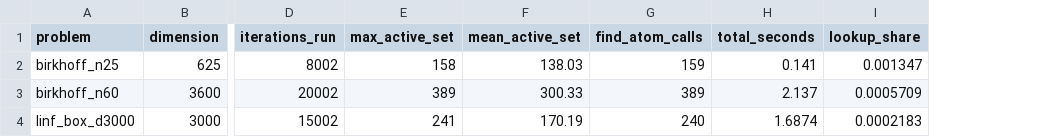
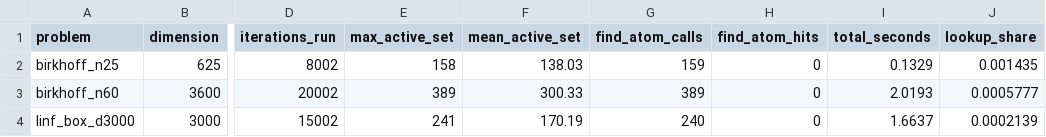
Before and after one commit to Tewf/frankwolfe-active-set-lookup, a CSV file: measurement/results.csv, drawn as a sheet; only a part is shown, gaps mark what is left out; addresses are those after the commit; the diff names each change by its address in the sheet, - before the commit and + after, or states it on an @@ line.

Commit message:
Count hits alongside misses in the measurement harness
microbenchmark/'s original sweep only ever timed a miss query, so
nobody had checked how often the real BPCG runs actually produced a
hit. Adding a hit counter to instrumentation.jl and rerunning shows
the answer for these three runs is zero (0 of 159, 389, and 240
calls), which the prefix-hashing sweep in the next commits needed as
its ground truth for a "realistic" query mix.

```diff
--- a/measurement/results.csv
+++ b/measurement/results.csv
+column H (find_atom_hits), rows 2-4: all 0
-I2 (total_seconds): 0.141
+I2 (total_seconds): 0.1329
-J2 (lookup_share): 0.001347
+J2 (lookup_share): 0.001435
-I3 (total_seconds): 2.137
+I3 (total_seconds): 2.0193
-J3 (lookup_share): 0.0005709
+J3 (lookup_share): 0.0005777
-I4 (total_seconds): 1.6874
+I4 (total_seconds): 1.6637
-J4 (lookup_share): 0.0002183
+J4 (lookup_share): 0.0002139
```
Also changed, not shown: 2 other files.
